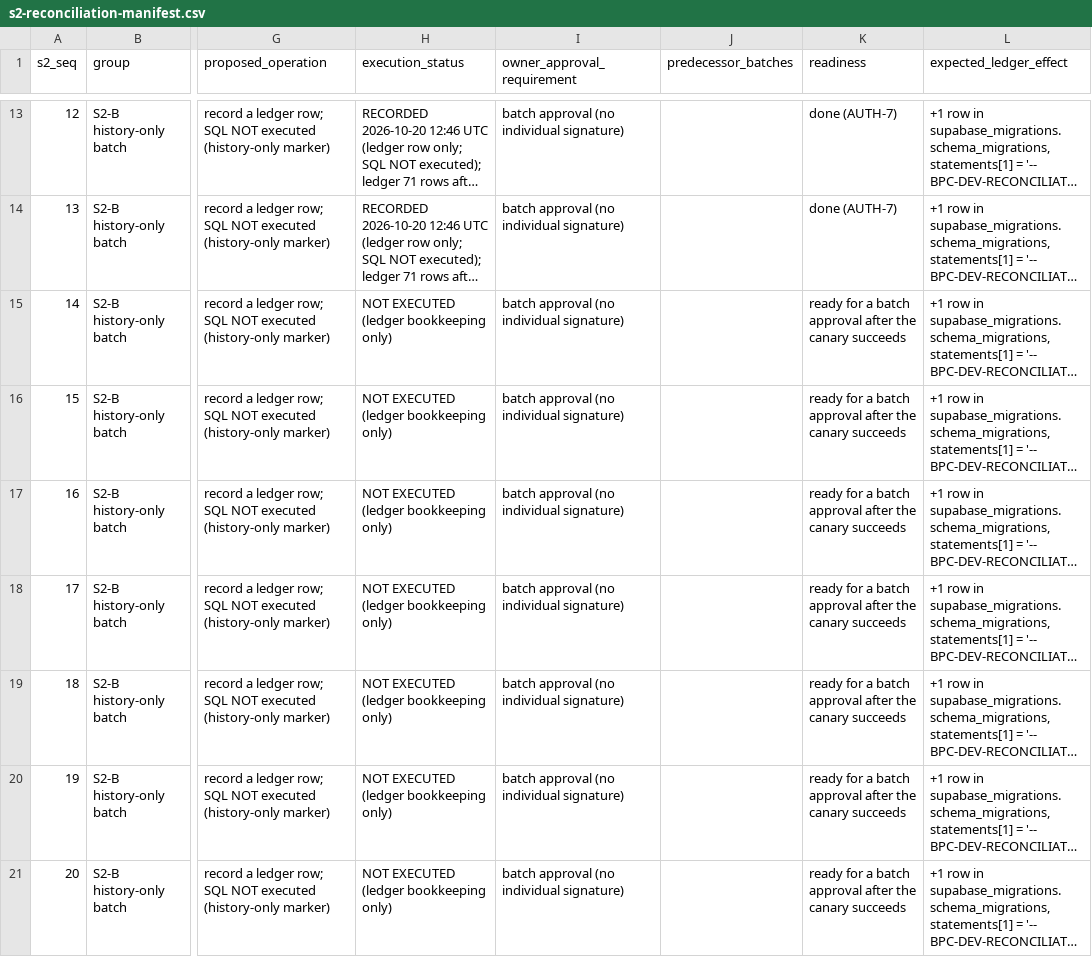
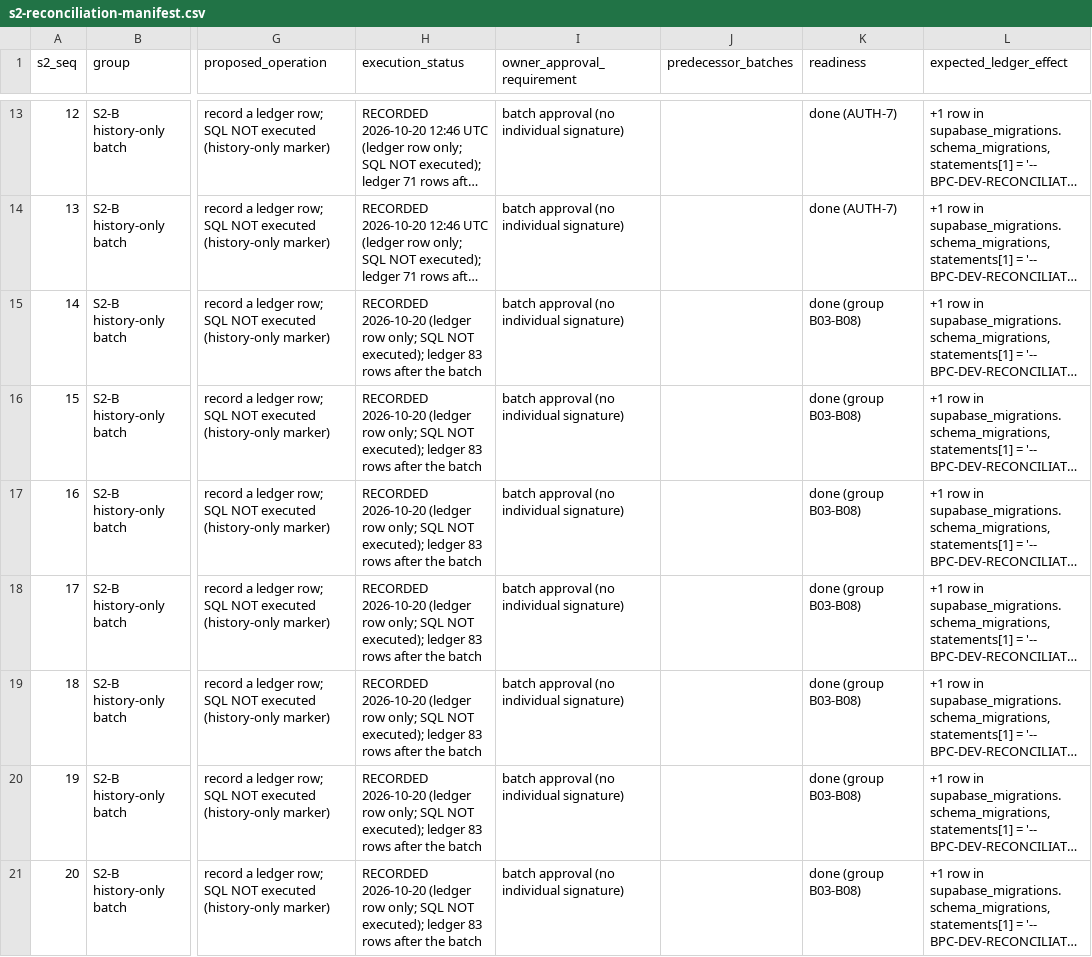
Before and after one commit to hawkinsd90/BouncePartyClubSite, a CSV file: audit/step4/s2-reconciliation-manifest.csv, drawn as a sheet; only a part is shown, gaps mark what is left out; long unchanged cells end in …; the diff covers the shown part only; the diff names each change by its address in the sheet, - before the commit and + after, or states it on an @@ line.

```diff
--- a/audit/step4/s2-reconciliation-manifest.csv
+++ b/audit/step4/s2-reconciliation-manifest.csv
-H15:H21 (execution_status): NOT EXECUTED (ledger bookkeeping only)
+H15:H21 (execution_status): RECORDED 2026-10-20 (ledger row only; SQL NOT executed); ledger 83 rows after the batch
-K15:K21 (readiness): ready for a batch approval after the canary succeeds
+K15:K21 (readiness): done (group B03-B08)
```
Also changed, not shown: 126 edited cells elsewhere in this file, 4 other files.
